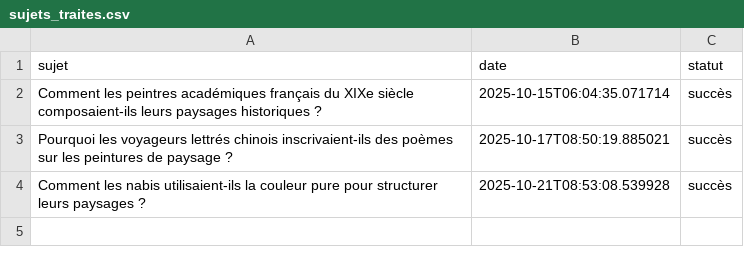
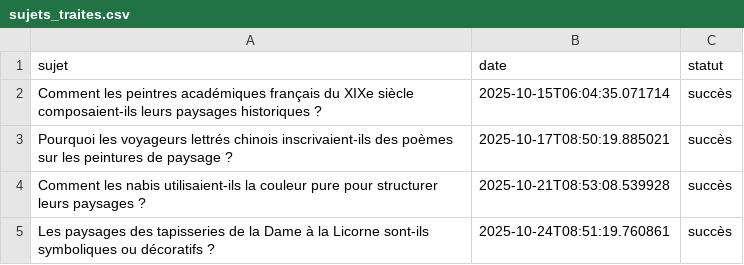
Before and after one commit to Metalosmose21/Nature-3, a CSV file: sujets_traites.csv, drawn as a sheet.

```diff
--- a/sujets_traites.csv
+++ b/sujets_traites.csv
@@ -4 +4,2 @@ Pourquoi les voyageurs lettrés chinois inscrivaient-ils des poèmes sur les pei
 Comment les nabis utilisaient-ils la couleur pure pour structurer leurs paysages ?,2025-10-21T08:53:08.539928,succès
+Les paysages des tapisseries de la Dame à la Licorne sont-ils symboliques ou décoratifs ?,2025-10-24T08:51:19.760861,succès
```
Also changed, not shown: sujets.csv.
